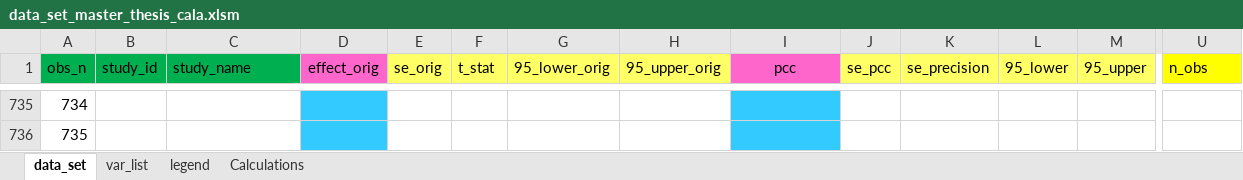
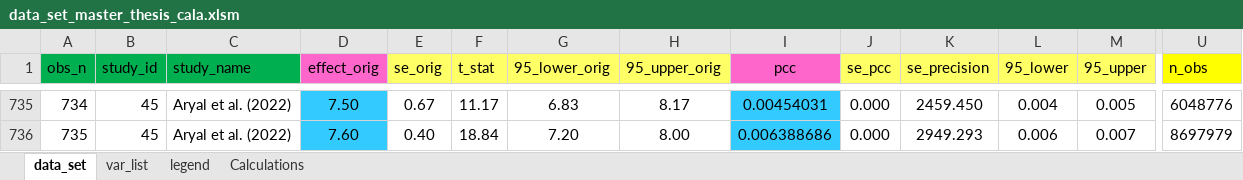
Before and after one commit to PetrCala/Diploma-Thesis, an Excel workbook: Data/data_set_master_thesis_cala.xlsm, sheet data_set, drawn as a sheet; only a part is shown, gaps mark what is left out; values as stored, in another font and other column widths than the file's, no borders; conditional formats not drawn; the diff covers the shown part only; the diff names each change by its address in the sheet, - before the commit and + after, or states it on an @@ line.

```diff
--- a/Data/data_set_master_thesis_cala.xlsm (sheet data_set)
+++ b/Data/data_set_master_thesis_cala.xlsm (sheet data_set)
-B735:B736 (study_id): (empty)
+B735:B736 (study_id): 45
-C735:C736 (study_name): (empty)
+C735:C736 (study_name): Aryal et al. (2022)
-D735 (effect_orig): (empty)
+D735 (effect_orig): 7.50
-E735 (se_orig): (empty)
+E735 (se_orig): 0.67
-F735 (t_stat): (empty)
+F735 (t_stat): 11.17
-G735 (95_lower_orig): (empty)
+G735 (95_lower_orig): 6.83
-H735 (95_upper_orig): (empty)
+H735 (95_upper_orig): 8.17
-I735 (pcc): (empty)
+I735 (pcc): 0.00454031
-J735:J736 (se_pcc): (empty)
+J735:J736 (se_pcc): 0.000
-K735 (se_precision): (empty)
+K735 (se_precision): 2459.450
-L735 (95_lower): (empty)
+L735 (95_lower): 0.004
-M735 (95_upper): (empty)
+M735 (95_upper): 0.005
-U735 (n_obs): (empty)
+U735 (n_obs): 6048776
-D736 (effect_orig): (empty)
+D736 (effect_orig): 7.60
-E736 (se_orig): (empty)
+E736 (se_orig): 0.40
-F736 (t_stat): (empty)
+F736 (t_stat): 18.84
-G736 (95_lower_orig): (empty)
+G736 (95_lower_orig): 7.20
-H736 (95_upper_orig): (empty)
+H736 (95_upper_orig): 8.00
-I736 (pcc): (empty)
+I736 (pcc): 0.006388686
-K736 (se_precision): (empty)
+K736 (se_precision): 2949.293
-L736 (95_lower): (empty)
+L736 (95_lower): 0.006
-M736 (95_upper): (empty)
+M736 (95_upper): 0.007
-U736 (n_obs): (empty)
+U736 (n_obs): 8697979
```
Also changed, not shown: 19 added rows, 19 removed rows and 56 edited cells elsewhere in this sheet, sheet Calculations, Literature/Literature.xlsx, 4 other files.
